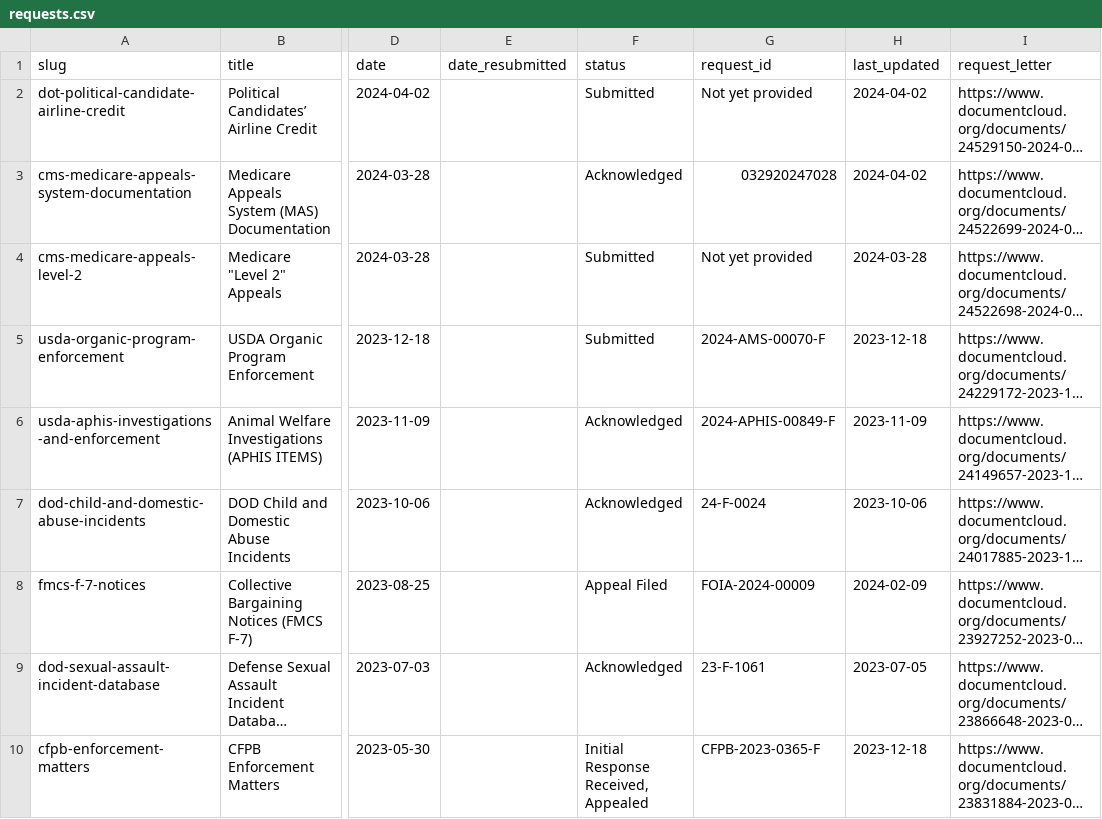
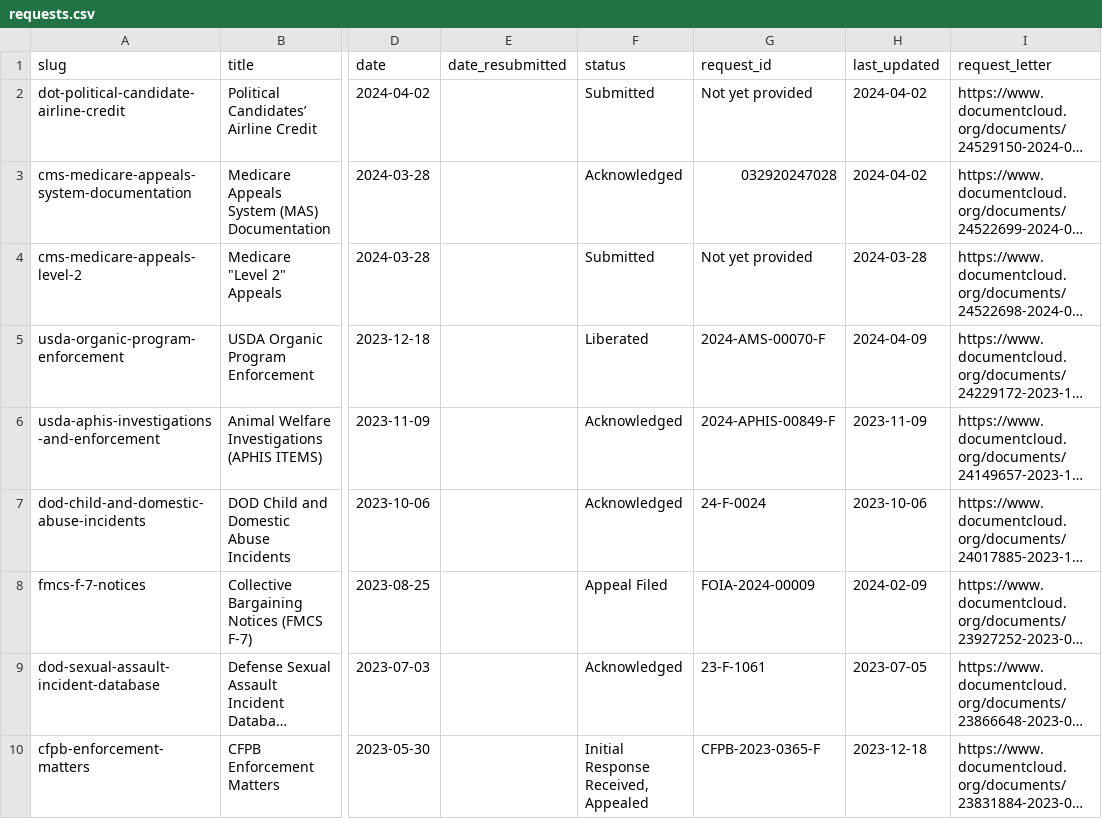
Before and after one commit to data-liberation-project/dlp-metadata, a CSV file: data/requests.csv, drawn as a sheet; only a part is shown, gaps mark what is left out; long unchanged cells end in …; the diff covers the shown part only; the diff names each change by its address in the sheet, - before the commit and + after, or states it on an @@ line.

```diff
--- a/data/requests.csv
+++ b/data/requests.csv
-F5 (status): Submitted
+F5 (status): Liberated
-H5 (last_updated): 2023-12-18
+H5 (last_updated): 2024-04-09
```
Also changed, not shown: 8 edited cells elsewhere in this file, data/updates.csv.
